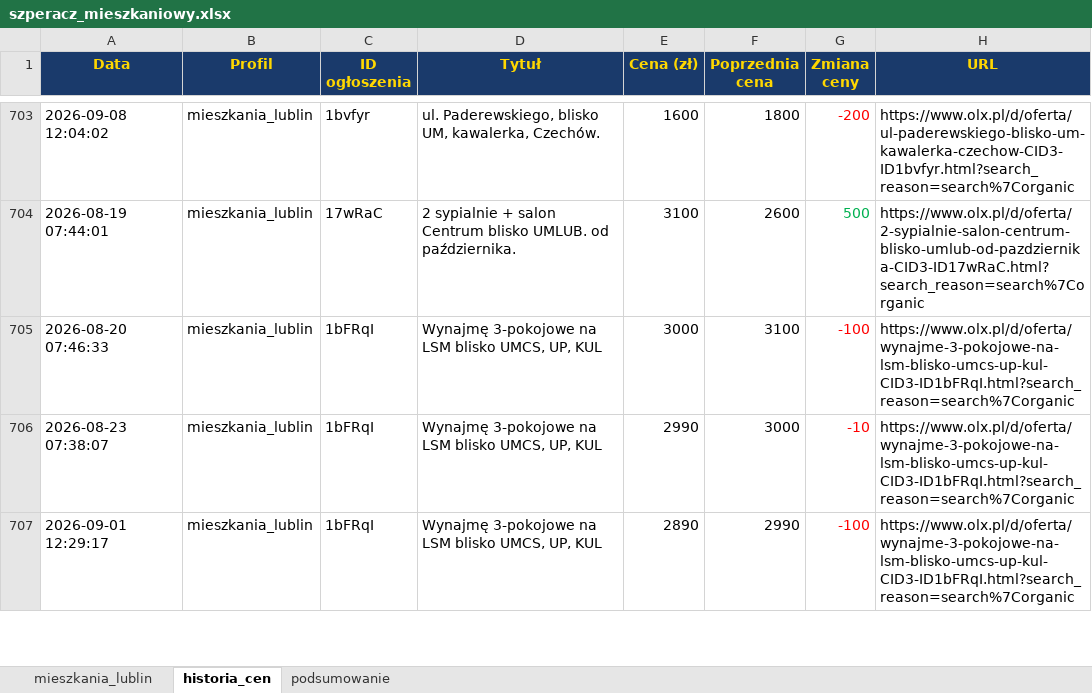
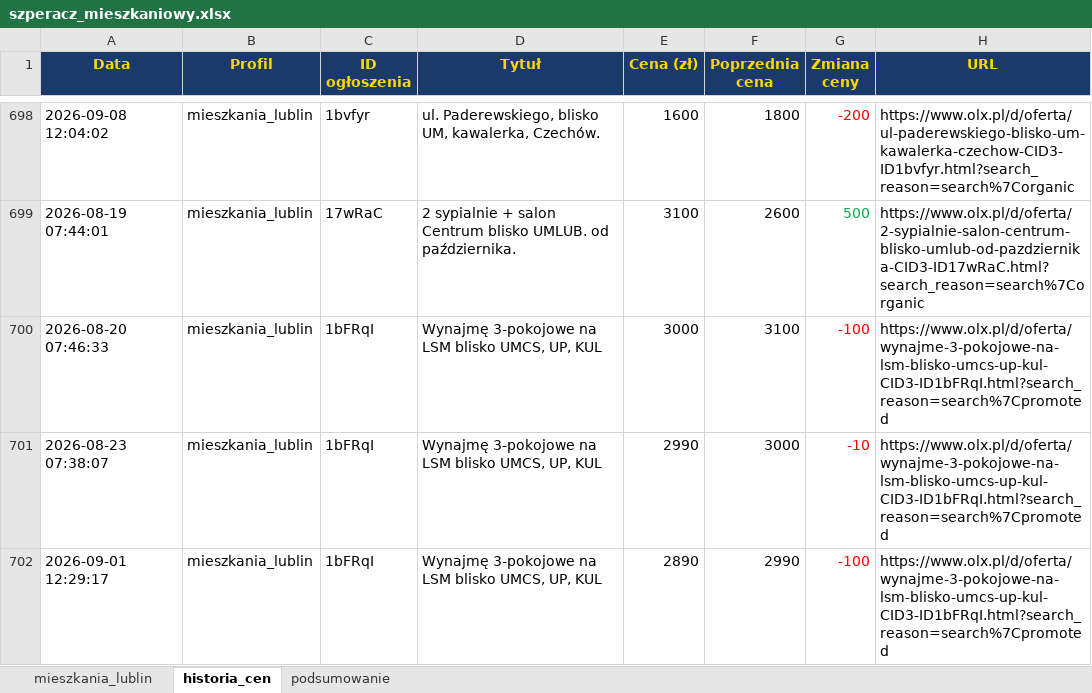
Before and after one commit to Bonaventura-EW/SZPERACZ-MIESZKANIOWY, an Excel workbook: data/szperacz_mieszkaniowy.xlsx, sheet historia_cen, drawn as a sheet; only a part is shown, gaps mark what is left out; values as stored, in another font and other column widths than the file's, no borders; addresses are those after the commit; the diff covers the shown part only; the diff names each change by its address in the sheet, - before the commit and + after, or states it on an @@ line.

```diff
--- a/data/szperacz_mieszkaniowy.xlsx (sheet historia_cen)
+++ b/data/szperacz_mieszkaniowy.xlsx (sheet historia_cen)
-H700:H702 (URL): https://www.olx.pl/d/oferta/wynajme-3-pokojowe-na-lsm-blisko-umcs-up-kul-CID3-ID1bFRqI.html?search_reason=search%7Corganic
+H700:H702 (URL): https://www.olx.pl/d/oferta/wynajme-3-pokojowe-na-lsm-blisko-umcs-up-kul-CID3-ID1bFRqI.html?search_reason=search%7Cpromoted
```
Also changed, not shown: 24 added rows, 10 removed rows and 46 edited cells elsewhere in this sheet, sheet mieszkania_lublin, sheet podsumowanie, 4 other files.
